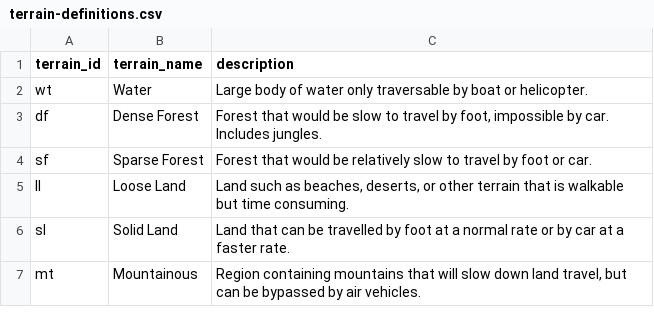
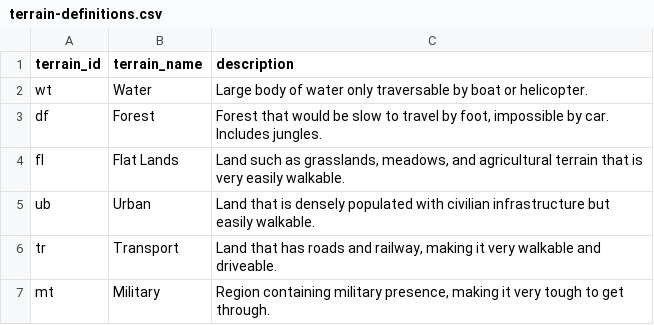
Before and after one commit to jjheals/vthax, a CSV file: data/static/terrain-definitions.csv, drawn as a sheet; removed rows and columns are numbered as before the commit, all else as after; the diff names each change by its address in the sheet, - before the commit and + after, or states it on an @@ line.

Commit message:
Update terrain-definitions.csv

```diff
--- a/data/static/terrain-definitions.csv
+++ b/data/static/terrain-definitions.csv
-B3 (terrain_name): Dense Forest
+B3 (terrain_name): Forest
-row 4: sf | Sparse Forest | Forest that would be relatively slow to travel by foot or car.
-row 5: ll | Loose Land | Land such as beaches, deserts, or other terrain that is walkable but time consuming.
-row 6: sl | Solid Land | Land that can be travelled by foot at a normal rate or by car at a faster rate.
+row 4: fl | Flat Lands | Land such as grasslands, meadows, and agricultural terrain that is very easily walkable.
+row 5: ub | Urban | Land that is densely populated with civilian infrastructure but easily walkable.
+row 6: tr | Transport | Land that has roads and railway, making it very walkable and driveable.
-B7 (terrain_name): Mountainous
+B7 (terrain_name): Military
-C7 (description): Region containing mountains that will slow down land travel, but can be bypassed by air vehicles.
+C7 (description): Region containing military presence, making it very tough to get through.
```
